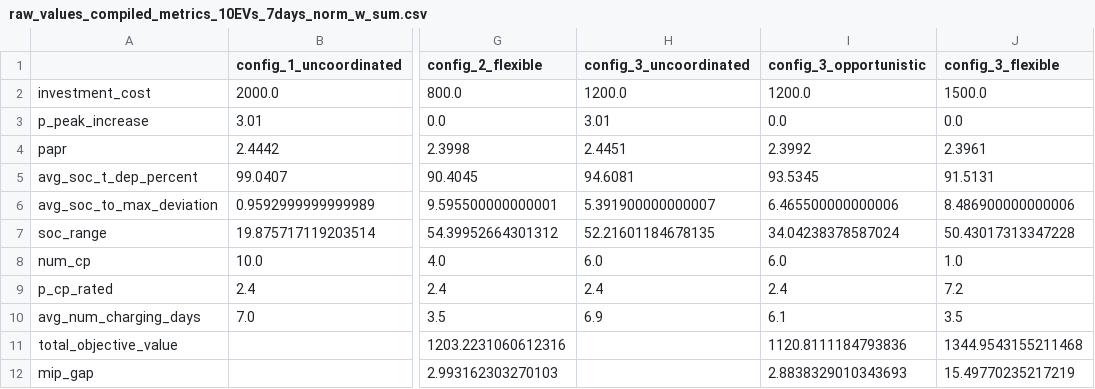
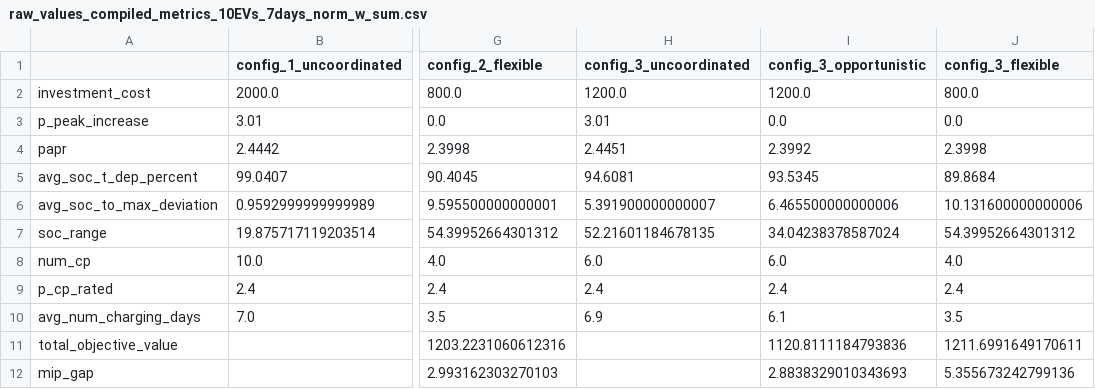
Before and after one commit to noahdimonti/EV_charging_model, a CSV file: data/outputs/metrics/compiled_metrics/raw_values_compiled_metrics_10EVs_7days_norm_w_sum.csv, drawn as a sheet; only a part is shown, gaps mark what is left out; the diff names each change by its address in the sheet, - before the commit and + after, or states it on an @@ line.

```diff
--- a/data/outputs/metrics/compiled_metrics/raw_values_compiled_metrics_10EVs_7days_norm_w_sum.csv
+++ b/data/outputs/metrics/compiled_metrics/raw_values_compiled_metrics_10EVs_7days_norm_w_sum.csv
-J2 (config_3_flexible): 1500.0
+J2 (config_3_flexible): 800.0
-J4 (config_3_flexible): 2.3961
+J4 (config_3_flexible): 2.3998
-J5 (config_3_flexible): 91.5131
+J5 (config_3_flexible): 89.8684
-J6 (config_3_flexible): 8.486900000000006
+J6 (config_3_flexible): 10.131600000000006
-J7 (config_3_flexible): 50.43017313347228
+J7 (config_3_flexible): 54.39952664301312
-J8 (config_3_flexible): 1.0
+J8 (config_3_flexible): 4.0
-J9 (config_3_flexible): 7.2
+J9 (config_3_flexible): 2.4
-J11 (config_3_flexible): 1344.9543155211468
+J11 (config_3_flexible): 1211.6991649170611
-J12 (config_3_flexible): 15.49770235217219
+J12 (config_3_flexible): 5.355673242799136
```
Also changed, not shown: data/outputs/metrics/compiled_metrics/compiled_metrics_10EVs_7days_norm_w_sum.csv, 27 other files.
